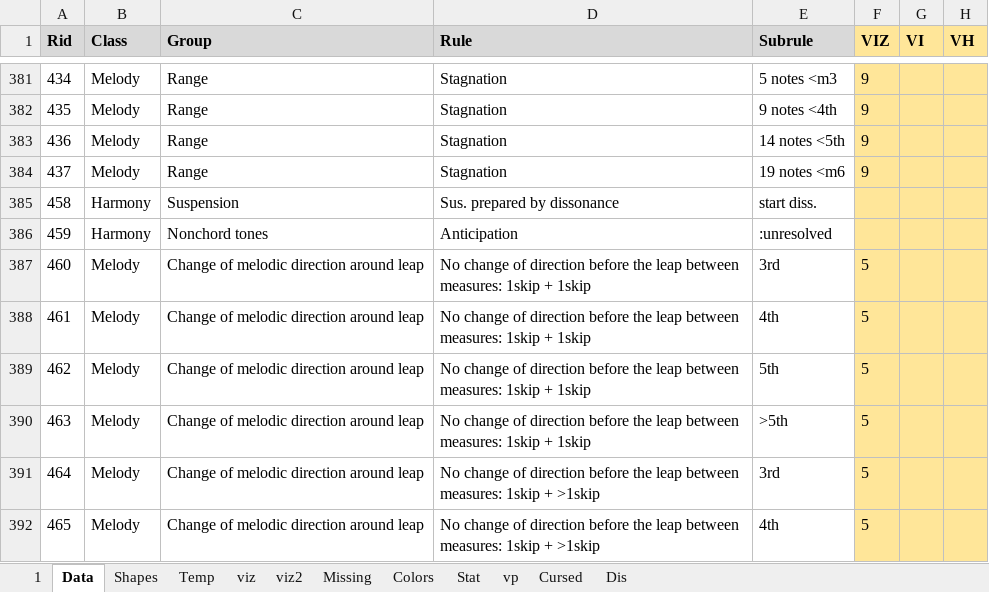
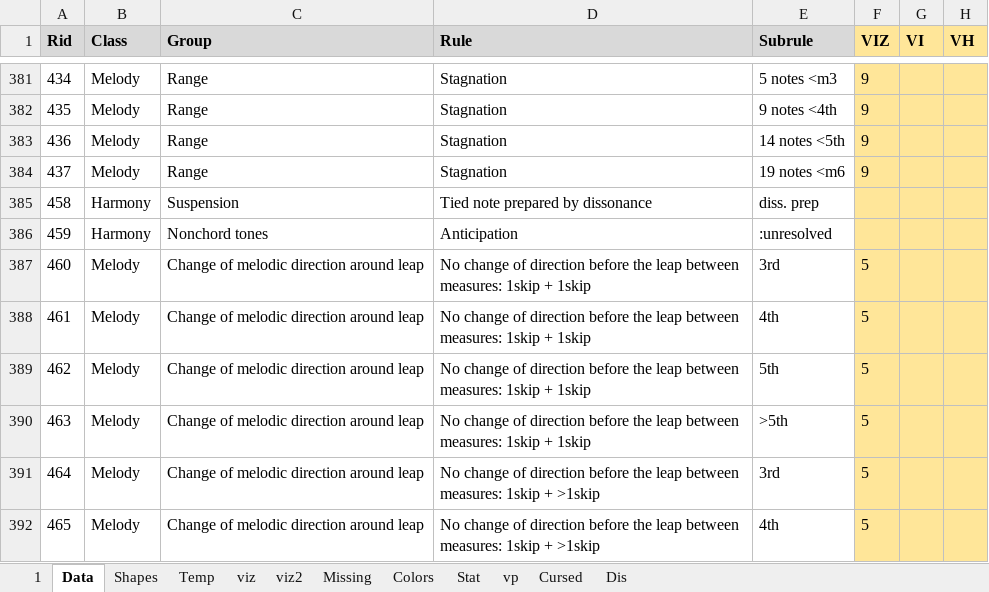
Before and after one commit to Dpst94/MGen, an Excel workbook: MGen/configs/rules2/rules.xlsm, sheet Data, drawn as a sheet; only a part is shown, gaps mark what is left out; values as stored, in another font and other column widths than the file's, no borders; charts and pictures not drawn; the diff names each change by its address in the sheet, - before the commit and + after, or states it on an @@ line.

```diff
--- a/MGen/configs/rules2/rules.xlsm (sheet Data)
+++ b/MGen/configs/rules2/rules.xlsm (sheet Data)
-D385 (Rule): Sus. prepared by dissonance
+D385 (Rule): Tied note prepared by dissonance
-E385 (Subrule): start diss.
+E385 (Subrule): diss. prep
```
Also changed, not shown: 9 other files.
